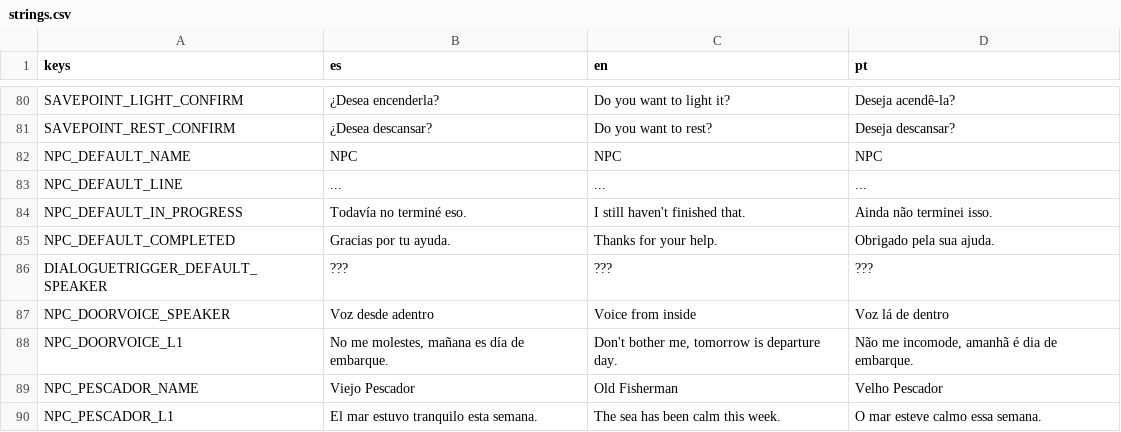
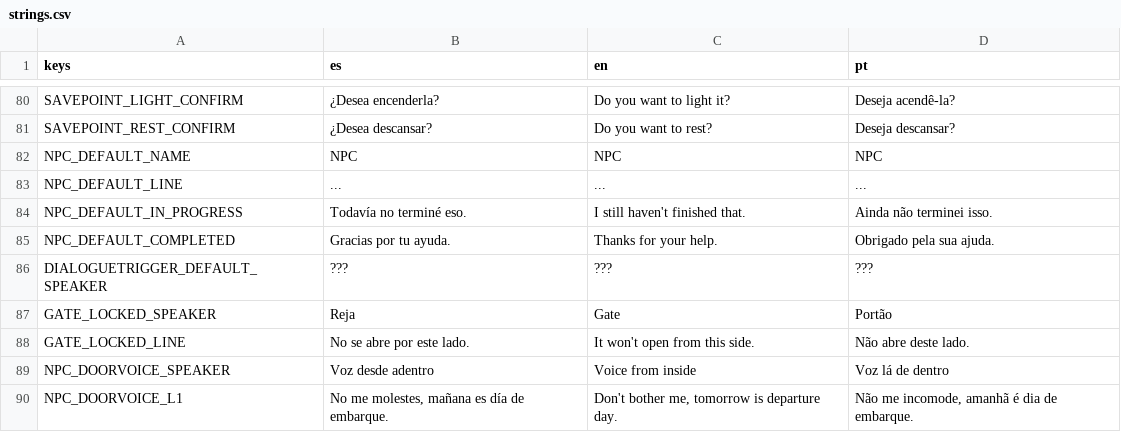
Before and after one commit to delfabroleandroezequiel-dotcom/videojogo, a CSV file: resources/localization/strings.csv, drawn as a sheet; only a part is shown, gaps mark what is left out; the shorter side is filled out with more unchanged rows.

```diff
--- a/resources/localization/strings.csv
+++ b/resources/localization/strings.csv
@@ -86,2 +86,4 @@ NPC_DEFAULT_COMPLETED,Gracias por tu ayuda.,Thanks for your help.,Obrigado pela
 DIALOGUETRIGGER_DEFAULT_SPEAKER,???,???,???
+GATE_LOCKED_SPEAKER,Reja,Gate,Portão
+GATE_LOCKED_LINE,"No se abre por este lado.","It won't open from this side.","Não abre deste lado."
 NPC_DOORVOICE_SPEAKER,Voz desde adentro,Voice from inside,Voz lá de dentro
```
Also changed, not shown: 12 other files.
